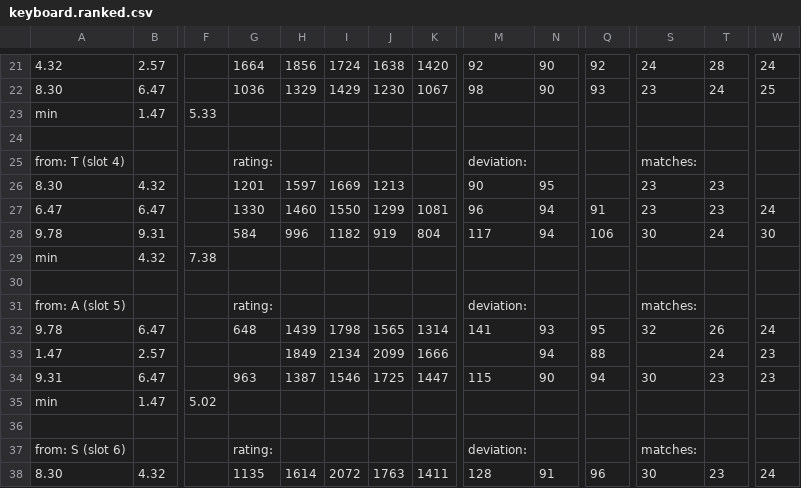
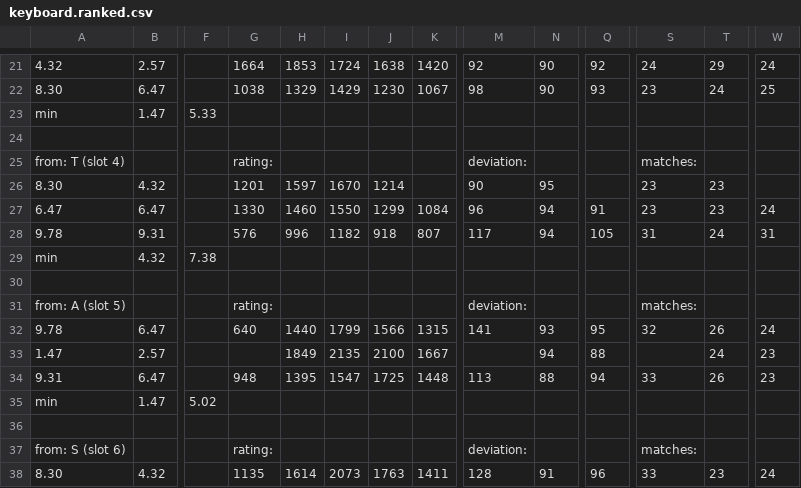
Before and after one commit to sgaliamov/keyvolve, a CSV file: data/keyboard.ranked.csv, drawn as a sheet; only a part is shown, gaps mark what is left out; the diff covers the shown part only; the diff names each change by its address in the sheet, - before the commit and + after, or states it on an @@ line.

```diff
--- a/data/keyboard.ranked.csv
+++ b/data/keyboard.ranked.csv
-H21: 1856
+H21: 1853
-T21: 28
+T21: 29
-G22: 1036
+G22: 1038
-I26: 1669
+I26: 1670
-J26: 1213
+J26: 1214
-K27: 1081
+K27: 1084
-G28: 584
+G28: 576
-J28: 919
+J28: 918
-K28: 804
+K28: 807
-Q28: 106
+Q28: 105
-S28: 30
+S28: 31
-W28: 30
+W28: 31
-G32: 648
+G32: 640
-H32: 1439
+H32: 1440
-I32: 1798
+I32: 1799
-J32: 1565
+J32: 1566
-K32: 1314
+K32: 1315
-I33: 2134
+I33: 2135
-J33: 2099
+J33: 2100
-K33: 1666
+K33: 1667
-G34: 963
+G34: 948
-H34: 1387
+H34: 1395
-I34: 1546
+I34: 1547
-K34: 1447
+K34: 1448
-M34: 115
+M34: 113
-N34: 90
+N34: 88
-S34: 30
+S34: 33
-T34: 23
+T34: 26
-I38: 2072
+I38: 2073
-S38: 30
+S38: 33
```
Also changed, not shown: 127 edited cells elsewhere in this file, data/keyboard.ranked.bigrams.csv, 3 other files.
